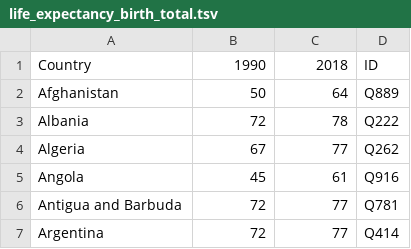
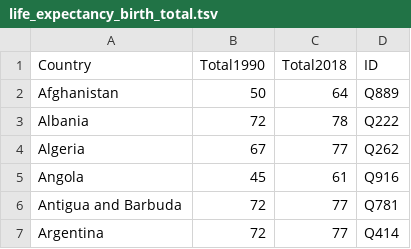
Before and after one commit to davidrojas0791/WD_P1, a TSV file: data/life_expectancy_birth_total.tsv, drawn as a sheet; only a part is shown.

```diff
--- a/data/life_expectancy_birth_total.tsv
+++ b/data/life_expectancy_birth_total.tsv
@@ -1,2 +1,2 @@
-Country	1990	2018	ID
+Country	Total1990	Total2018	ID
 Afghanistan	50	64	Q889
```
Also changed, not shown: 3 other files.
